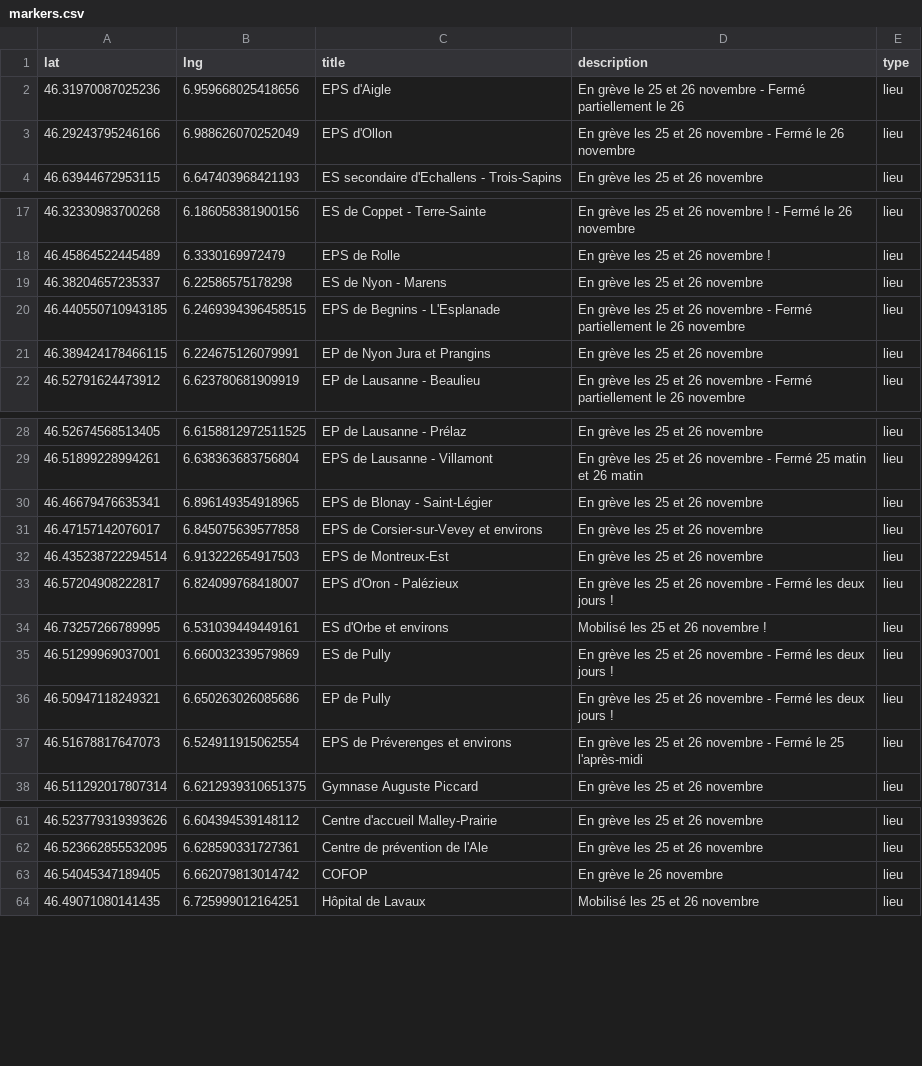
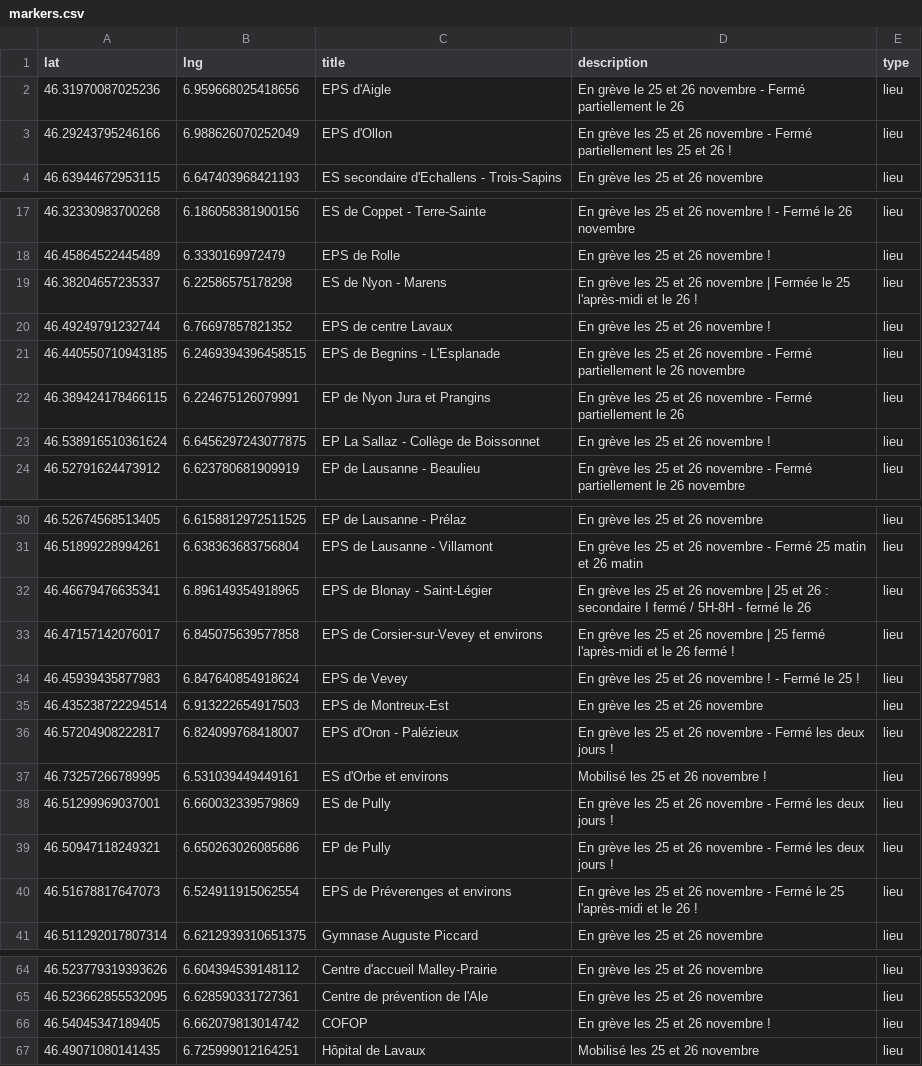
Before and after one commit to romgotz/mobilisation-25-26-nov, a CSV file: markers.csv, drawn as a sheet; only a part is shown, gaps mark what is left out.

Commit message:
Update markers.csv

```diff
--- a/markers.csv
+++ b/markers.csv
@@ -2,3 +2,3 @@ lat,lng,title,description,type
 46.31970087025236,6.959668025418656,EPS d'Aigle,"En grève le 25 et 26 novembre - Fermé partiellement le 26",lieu
-46.29243795246166,6.988626070252049,EPS d'Ollon,"En grève les 25 et 26 novembre - Fermé le 26 novembre",lieu
+46.29243795246166,6.988626070252049,EPS d'Ollon,"En grève les 25 et 26 novembre - Fermé partiellement les 25 et 26 !",lieu
 46.63944672953115, 6.647403968421193,ES secondaire d'Echallens - Trois-Sapins,"En grève les 25 et 26 novembre",lieu
@@ -18,5 +18,7 @@ lat,lng,title,description,type
 46.45864522445489, 6.3330169972479,EPS de Rolle,"En grève les 25 et 26 novembre !",lieu
-46.38204657235337, 6.22586575178298,ES de Nyon - Marens,"En grève les 25 et 26 novembre",lieu
+46.38204657235337, 6.22586575178298,ES de Nyon - Marens,"En grève les 25 et 26 novembre | Fermée le 25 l'après-midi et le 26 !",lieu
+46.49249791232744, 6.76697857821352,EPS de centre Lavaux,"En grève les 25 et 26 novembre !",lieu
 46.440550710943185, 6.2469394396458515, EPS de Begnins - L'Esplanade, "En grève les 25 et 26 novembre - Fermé partiellement le 26 novembre", lieu
-46.389424178466115, 6.224675126079991,EP de Nyon Jura et Prangins,"En grève les 25 et 26 novembre",lieu
+46.389424178466115, 6.224675126079991,EP de Nyon Jura et Prangins,"En grève les 25 et 26 novembre - Fermé partiellement le 26",lieu
+46.538916510361624, 6.6456297243077875,EP La Sallaz - Collège de Boissonnet, "En grève les 25 et 26 novembre !",lieu
 46.52791624473912, 6.623780681909919,EP de Lausanne - Beaulieu,"En grève les 25 et 26 novembre - Fermé partiellement le 26 novembre",lieu
@@ -29,4 +31,5 @@ lat,lng,title,description,type
 46.51899228994261, 6.638363683756804,EPS de Lausanne - Villamont,"En grève les 25 et 26 novembre - Fermé 25 matin et 26 matin",lieu
-46.46679476635341, 6.896149354918965,EPS de Blonay - Saint-Légier,"En grève les 25 et 26 novembre",lieu
-46.47157142076017, 6.845075639577858,EPS de Corsier-sur-Vevey et environs,"En grève les 25 et 26 novembre",lieu
+46.46679476635341, 6.896149354918965,EPS de Blonay - Saint-Légier,"En grève les 25 et 26 novembre | 25 et 26 : secondaire I fermé / 5H-8H - fermé le 26",lieu
+46.47157142076017, 6.845075639577858,EPS de Corsier-sur-Vevey et environs,"En grève les 25 et 26 novembre | 25 fermé l'après-midi et le 26 fermé !",lieu
+46.45939435877983, 6.847640854918624,EPS de Vevey,"En grève les 25 et 26 novembre ! - Fermé le 25 !",lieu
 46.435238722294514, 6.913222654917503,EPS de Montreux-Est,"En grève les 25 et 26 novembre",lieu
@@ -36,3 +39,3 @@ lat,lng,title,description,type
 46.50947118249321, 6.650263026085686,EP de Pully,"En grève les 25 et 26 novembre - Fermé les deux jours !",lieu
-46.51678817647073, 6.524911915062554,EPS de Préverenges et environs,"En grève les 25 et 26 novembre - Fermé le 25 l'après-midi",lieu
+46.51678817647073, 6.524911915062554,EPS de Préverenges et environs,"En grève les 25 et 26 novembre - Fermé le 25 l'après-midi et le 26 !",lieu
 46.511292017807314, 6.6212939310651375,Gymnase Auguste Piccard,"En grève les 25 et 26 novembre",lieu
@@ -62,3 +65,3 @@ lat,lng,title,description,type
 46.523662855532095, 6.628590331727361, Centre de prévention de l'Ale, "En grève les 25 et 26 novembre", lieu
-46.54045347189405, 6.662079813014742, COFOP, "En grève le 26 novembre",lieu
+46.54045347189405, 6.662079813014742, COFOP, "En grève les 25 et 26 novembre !",lieu
 46.49071080141435, 6.725999012164251, Hôpital de Lavaux, "Mobilisé les 25 et 26 novembre",lieu
```
